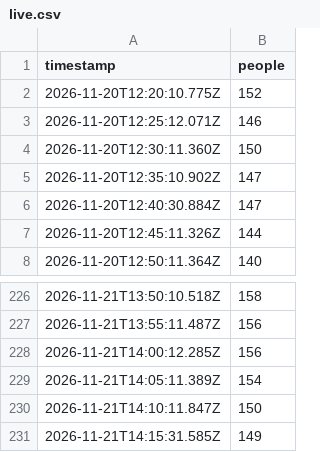
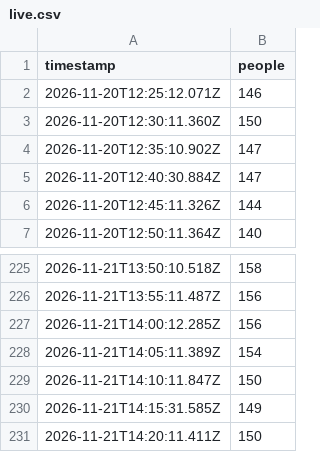
Before and after one commit to bogar/ocupacion-club, a CSV file: data/live.csv, drawn as a sheet; only a part is shown, gaps mark what is left out.

```diff
--- a/data/live.csv
+++ b/data/live.csv
@@ -1,3 +1,2 @@
 timestamp,people
-2026-11-20T12:20:10.775Z,152
 2026-11-20T12:25:12.071Z,146
@@ -231 +230,2 @@ timestamp,people
 2026-11-21T14:15:31.585Z,149
+2026-11-21T14:20:11.411Z,150
```
Also changed, not shown: 2 other files.
